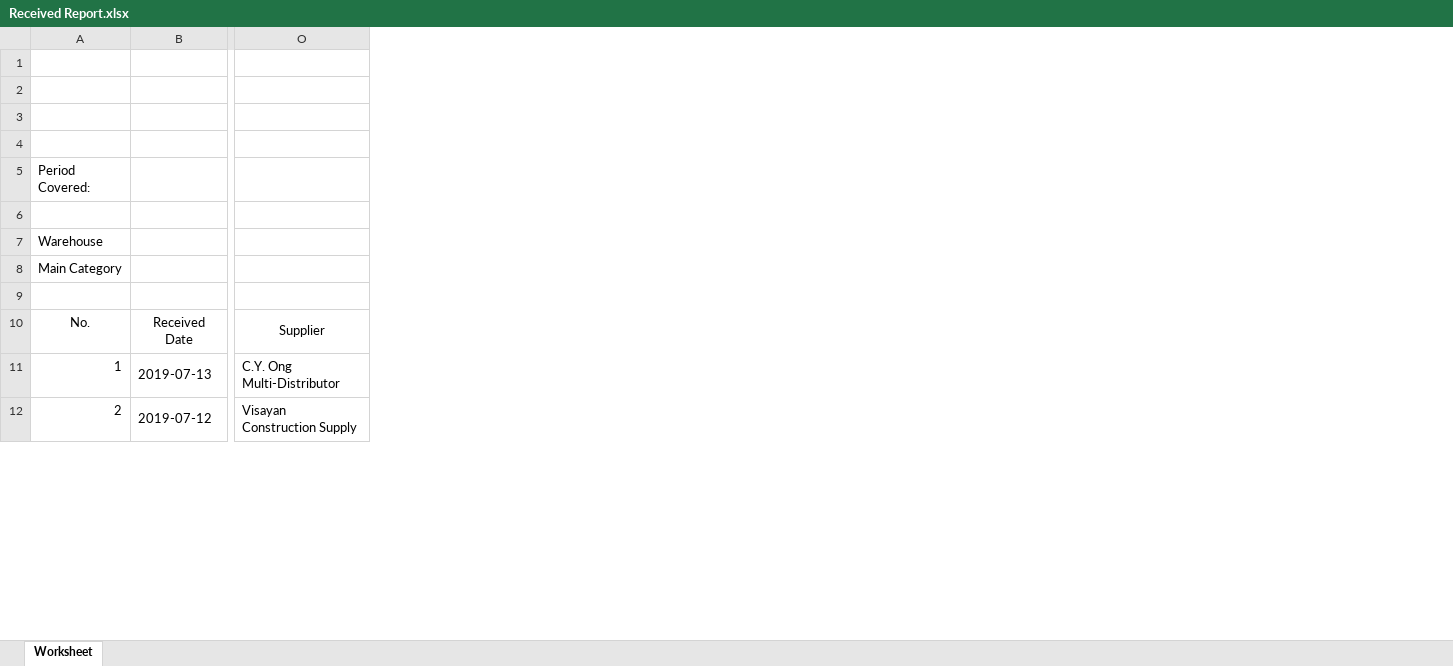
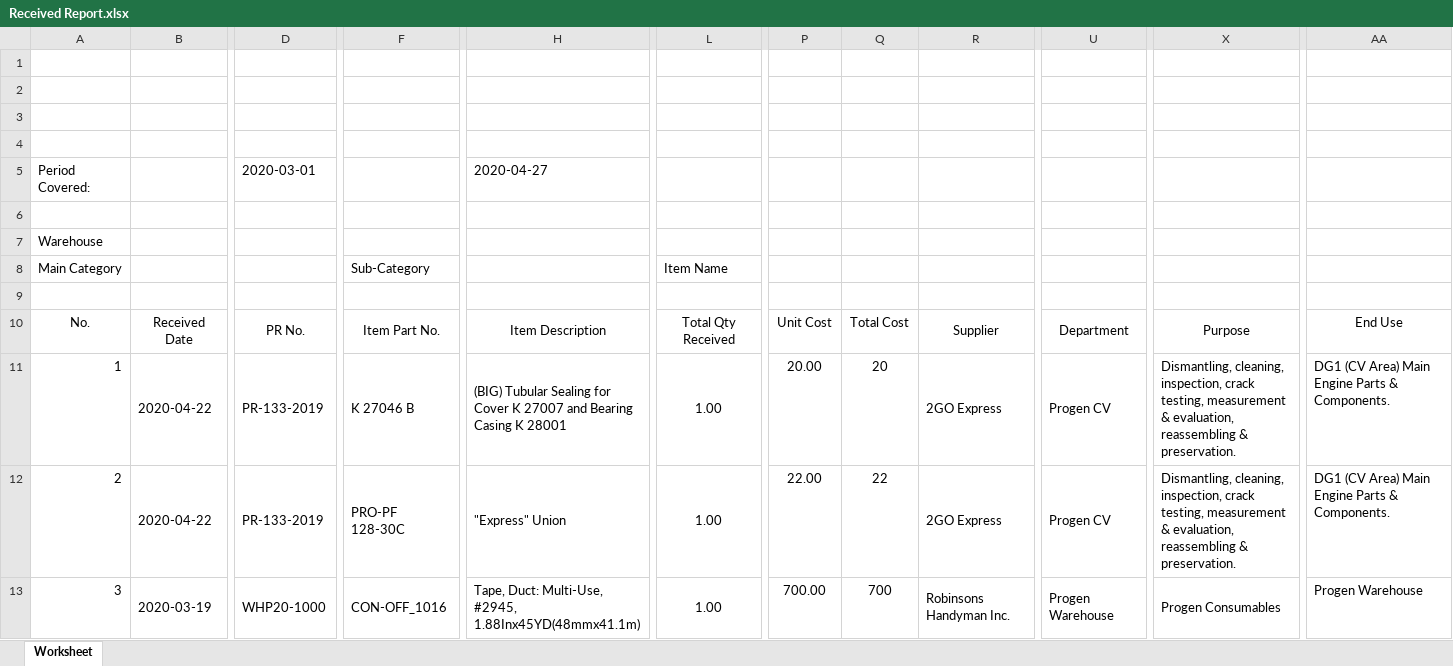
Before and after one commit to JonahBenares/progen, an Excel workbook: Received Report.xlsx, sheet Worksheet, drawn as a sheet; only a part is shown, gaps mark what is left out; values as stored, in another font and other column widths than the file's, no borders; charts and pictures not drawn; removed rows and columns are numbered as before the commit, all else as after; rows hold the shown columns only; the diff covers the shown part only; the diff names each change by its address in the sheet, - before the commit and + after, or states it on an @@ line.

```diff
--- a/Received Report.xlsx (sheet Worksheet)
+++ b/Received Report.xlsx (sheet Worksheet)
-column B, rows 10-12: Received Date | 2019-07-13 | 2019-07-12
+column B, rows 10-12: Received Date | 2020-04-22 | 2020-04-22
+column D, rows 5-12: 2020-03-01 |  |  |  |  | PR No. | PR-133-2019 | PR-133-2019
+column F, rows 8-12: Sub-Category |  | Item Part No. | K 27046 B | PRO-PF 128-30C
+column H, rows 5-12: 2020-04-27 |  |  |  |  | Item Description | (BIG) Tubular Sealing for Cover K 27007 and Bearing Casing K 28001 | "Express" Union
+column L, rows 8-12: Item Name |  | Total Qty Received | 1.00 | 1.00
-column O, rows 10-12: Supplier | C.Y. Ong Multi-Distributor | Visayan Construction Supply
+column P, rows 10-12: Unit Cost | 20.00 | 22.00
+column Q, rows 10-12: Total Cost | 20 | 22
+column R, rows 10-12: Supplier | 2GO Express | 2GO Express
+column U, rows 10-12: Department | Progen CV | Progen CV
+column X, rows 10-12: Purpose | Dismantling, cleaning, inspection, crack testing, measurement & evaluation, reassembling & preservation. | Dismantling, cleaning, inspection, crack testing, measurement & evaluation, reassembling & preservation.
+column AA, rows 10-12: End Use | DG1 (CV Area) Main Engine Parts & Components. | DG1 (CV Area) Main Engine Parts & Components.
+row 13: 3 | 2020-03-19 | WHP20-1000 | CON-OFF_1016 | Tape, Duct: Multi-Use, #2945, 1.88Inx45YD(48mmx41.1m) | 1.00 | 700.00 | 700 | Robinsons Handyman Inc. | Progen Warehouse | Progen Consumables | Progen Warehouse
```
Also changed, not shown: 7 added rows, 64 removed rows, 3 moved rows, 2 added columns, 8 removed columns, 1 edited cell, merged cells and row numbers in column A elsewhere in this sheet, Issued Report.xlsx, application/controllers/Reports.xlsx, 44 other files.
